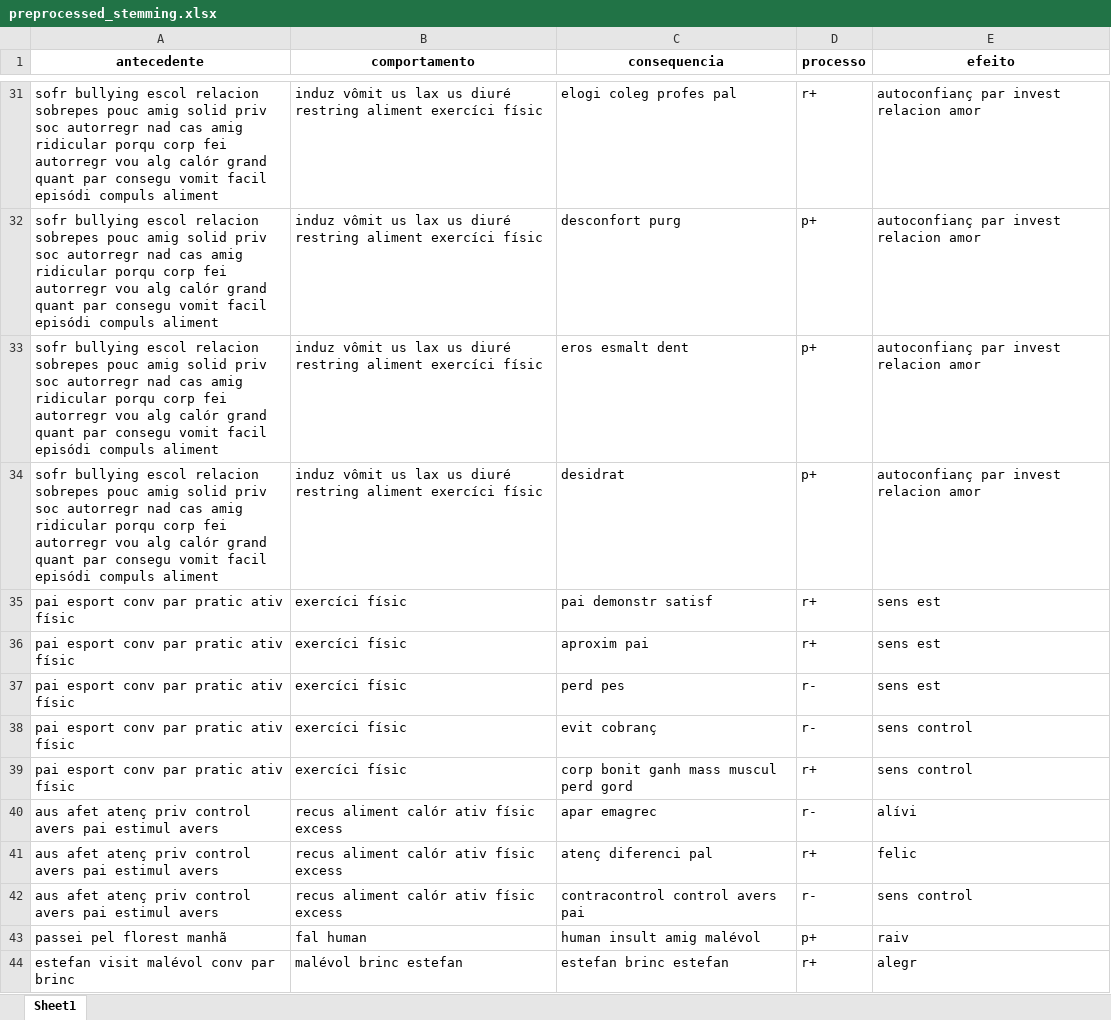
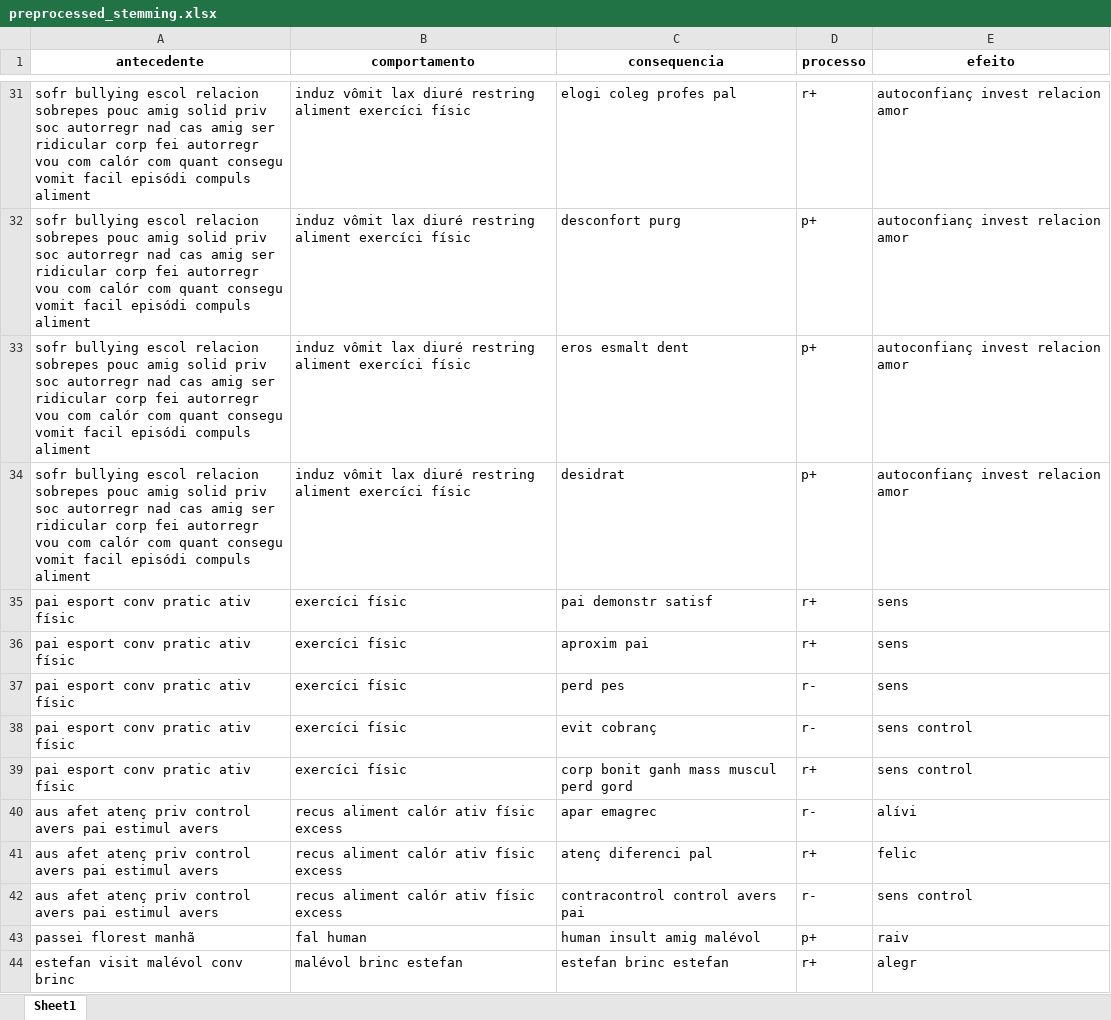
Before and after one commit to PedroAntonioFS/aprendizado-de-maquina-aplicado-a-analise-funcionais-moleculares, an Excel workbook: preprocessed_stemming.xlsx, sheet Sheet1, drawn as a sheet; only a part is shown, gaps mark what is left out; values as stored, in another font and other column widths than the file's, no borders; the diff covers the shown part only; the diff names each change by its address in the sheet, - before the commit and + after, or states it on an @@ line.

```diff
--- a/preprocessed_stemming.xlsx (sheet Sheet1)
+++ b/preprocessed_stemming.xlsx (sheet Sheet1)
-A31:A34 (antecedente): …cas amig ridicular porqu corp fei autorregr vou alg calór grand quant par consegu vomit…
+A31:A34 (antecedente): …cas amig ser ridicular corp fei autorregr vou com calór com quant consegu vomit…
-B31:B34 (comportamento): induz vômit us lax us diuré restring…
+B31:B34 (comportamento): induz vômit lax diuré restring…
-E31:E34 (efeito): autoconfianç par invest relacion amor
+E31:E34 (efeito): autoconfianç invest relacion amor
-A35:A39 (antecedente): pai esport conv par pratic ativ físic
+A35:A39 (antecedente): pai esport conv pratic ativ físic
-E35:E37 (efeito): sens est
+E35:E37 (efeito): sens
-A43 (antecedente): passei pel florest manhã
+A43 (antecedente): passei florest manhã
-A44 (antecedente): estefan visit malévol conv par brinc
+A44 (antecedente): estefan visit malévol conv brinc
```
Also changed, not shown: 251 edited cells elsewhere in this sheet, preprocessed_lemmatization.xlsx, 8 other files.
